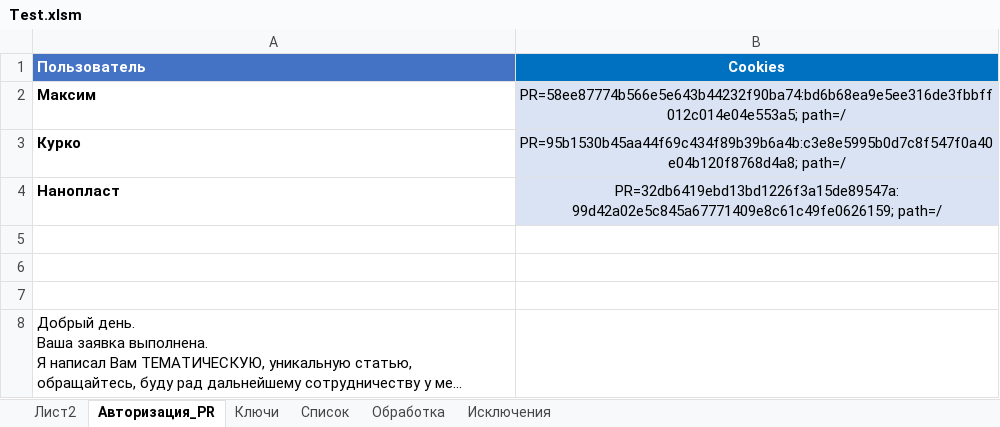
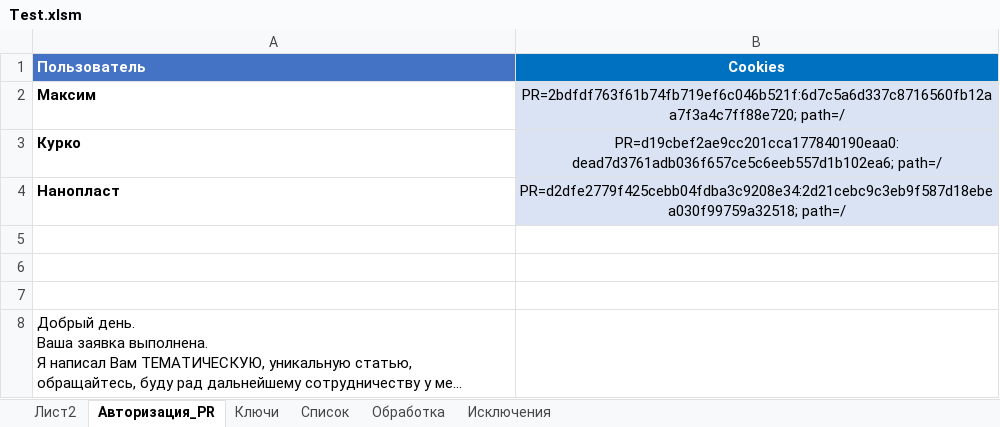
Before and after one commit to Goodron1981/MyMacros-master, an Excel workbook: Test.xlsm, sheet Авторизация_PR, drawn as a sheet; long unchanged cells end in …; values as stored, in another font and other column widths than the file's, no borders; charts and pictures not drawn; the diff names each change by its address in the sheet, - before the commit and + after, or states it on an @@ line.

```diff
--- a/Test.xlsm (sheet Авторизация_PR)
+++ b/Test.xlsm (sheet Авторизация_PR)
-B2 (Cookies): PR=58ee87774b566e5e643b44232f90ba74:bd6b68ea9e5ee316de3fbbff012c014e04e553a5; path=/
+B2 (Cookies): PR=2bdfdf763f61b74fb719ef6c046b521f:6d7c5a6d337c8716560fb12aa7f3a4c7ff88e720; path=/
-B3 (Cookies): PR=95b1530b45aa44f69c434f89b39b6a4b:c3e8e5995b0d7c8f547f0a40e04b120f8768d4a8; path=/
+B3 (Cookies): PR=d19cbef2ae9cc201cca177840190eaa0:dead7d3761adb036f657ce5c6eeb557d1b102ea6; path=/
-B4 (Cookies): PR=32db6419ebd13bd1226f3a15de89547a:99d42a02e5c845a67771409e8c61c49fe0626159; path=/
+B4 (Cookies): PR=d2dfe2779f425cebb04fdba3c9208e34:2d21cebc9c3eb9f587d18ebea030f99759a32518; path=/
```
Also changed, not shown: sheet Список, sheet Ключи, sheet Обработка, 2 other files.
